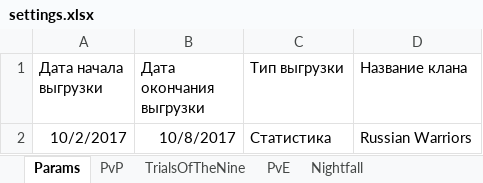
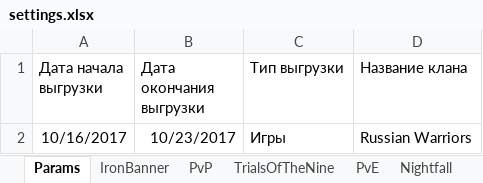
Before and after one commit to bukan87/TeachWeb, an Excel workbook: DestinyParser/settings.xlsx, sheet Params, drawn as a sheet; values as stored, in another font and other column widths than the file's, no borders; removed rows and columns are numbered as before the commit, all else as after; the diff names each change by its address in the sheet, - before the commit and + after, or states it on an @@ line.

```diff
--- a/DestinyParser/settings.xlsx (sheet Params)
+++ b/DestinyParser/settings.xlsx (sheet Params)
+sheet tab: IronBanner
-row 2: 10/2/2017 | 10/8/2017 | Статистика | Russian Warriors
+row 2: 10/16/2017 | 10/23/2017 | Игры | Russian Warriors
```
Also changed, not shown: 3 other files.
